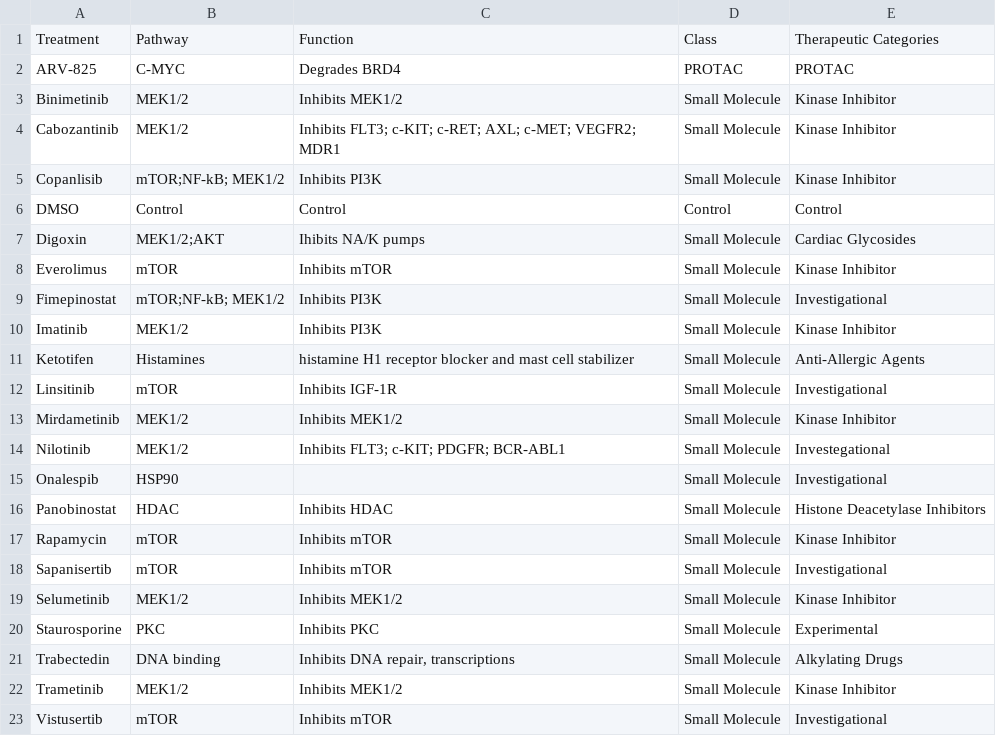
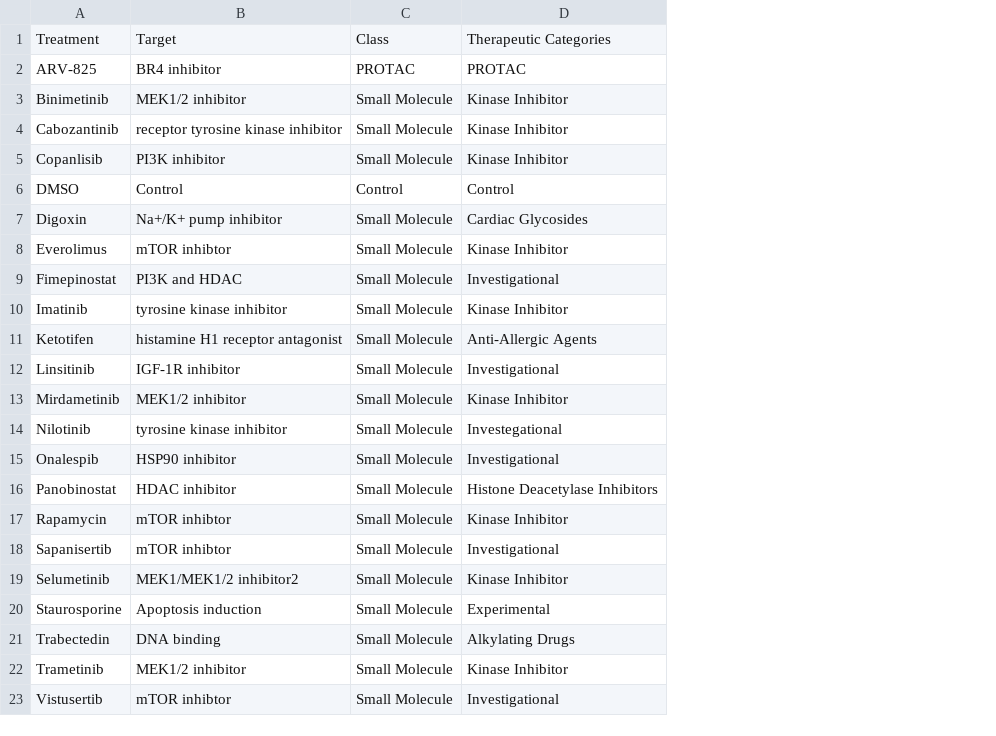
Before and after one commit to MikeLippincott/GFF_3D_organoid_profiling_pipeline, a CSV file: 4.processing_image_based_profiles/data/drugs/drug_information.csv, drawn as a sheet; removed rows and columns are numbered as before the commit, all else as after; the diff names each change by its address in the sheet, - before the commit and + after, or states it on an @@ line.

Commit message:
redo drug metadata

```diff
--- a/4.processing_image_based_profiles/data/drugs/drug_information.csv
+++ b/4.processing_image_based_profiles/data/drugs/drug_information.csv
-column B, rows 1-23: Pathway | C-MYC | MEK1/2 | MEK1/2 | mTOR;NF-kB; MEK1/2 | Control | MEK1/2;AKT | mTOR | mTOR;NF-kB; MEK1/2 | MEK1/2 | Histamines | mTOR | MEK1/2 | MEK1/2 | HSP90 | HDAC | mTOR | mTOR | MEK1/2 | PKC | DNA binding | MEK1/2 | mTOR
-column C, rows 1-23: Function | Degrades BRD4 | Inhibits MEK1/2 | Inhibits FLT3; c-KIT; c-RET; AXL; c-MET; VEGFR2; MDR1 | Inhibits PI3K | Control | Ihibits NA/K pumps | Inhibits mTOR | Inhibits PI3K | Inhibits PI3K | histamine H1 receptor blocker and mast cell stabilizer | Inhibits IGF-1R | Inhibits MEK1/2 | Inhibits FLT3; c-KIT; PDGFR; BCR-ABL1 |  | Inhibits HDAC | Inhibits mTOR | Inhibits mTOR | Inhibits MEK1/2 | Inhibits PKC | Inhibits DNA repair, transcriptions | Inhibits MEK1/2 | Inhibits mTOR
+column B, rows 1-23: Target | BR4 inhibitor | MEK1/2 inhibitor | receptor tyrosine kinase inhibitor | PI3K inhibitor | Control | Na+/K+ pump inhibitor | mTOR inhibtor | PI3K and HDAC | tyrosine kinase inhibitor | histamine H1 receptor antagonist | IGF-1R inhibitor | MEK1/2 inhibitor | tyrosine kinase inhibitor | HSP90 inhibitor | HDAC inhibitor | mTOR inhibtor | mTOR inhibtor | MEK1/MEK1/2 inhibitor2 | Apoptosis induction | DNA binding | MEK1/2 inhibitor | mTOR inhibtor
```
Also changed, not shown: 2 other files.
